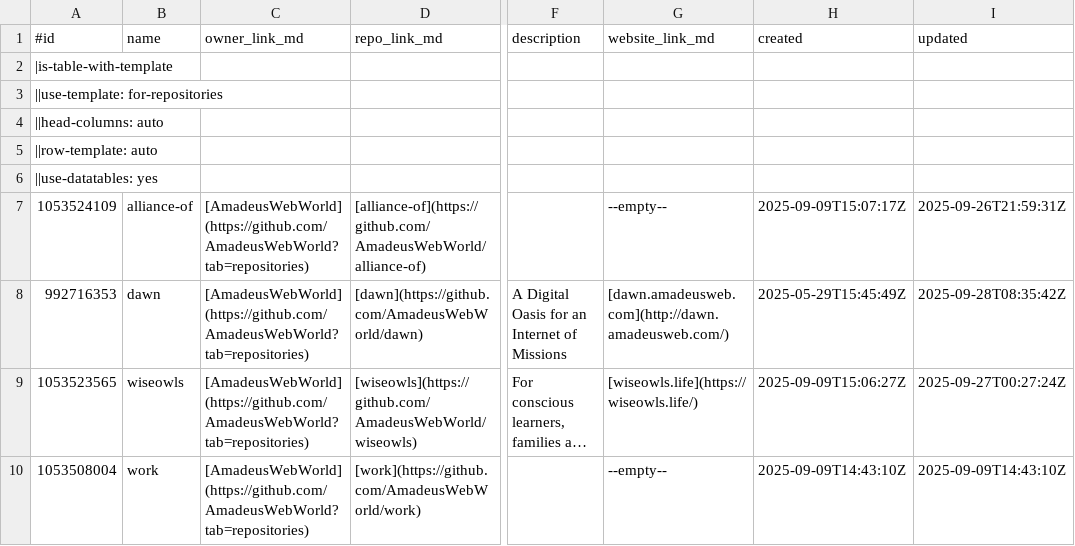
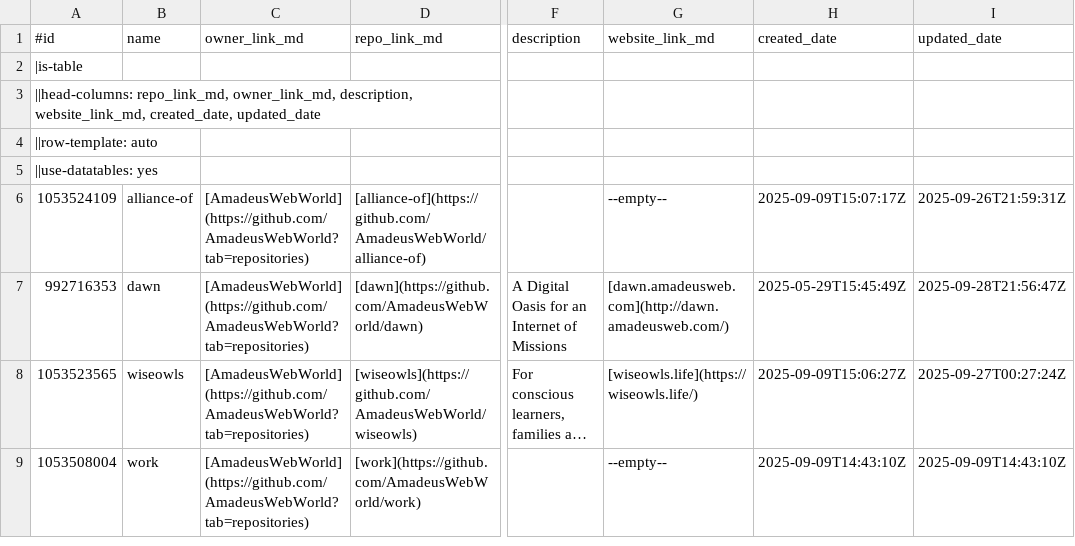
Before and after one commit to AmadeusWebWorld/dawn, a TSV file: devs/repositories.tsv, drawn as a sheet; only a part is shown, gaps mark what is left out; long unchanged cells end in …; removed rows and columns are numbered as before the commit, all else as after; rows hold the shown columns only; the diff names each change by its address in the sheet, - before the commit and + after, or states it on an @@ line.

Commit message:
fortify the repo updater linkBuilder and abstract base class..

```diff
--- a/devs/repositories.tsv
+++ b/devs/repositories.tsv
-H1: created
+H1: created_date
-I1: updated
+I1: updated_date
-A2 (#id): |is-table-with-template
+A2 (#id): |is-table
-A3 (#id): ||use-template: for-repositories
+A3 (#id): ||head-columns: repo_link_md, owner_link_md, description, website_link_md, created_date, updated_date
-row 4: ||head-columns: auto
-I7 (updated_date): 2025-09-28T08:35:42Z
+I7 (updated_date): 2025-09-28T21:56:47Z
```
Also changed, not shown: core/data/table-templates/for-repositories.tsv, 8 other files.
